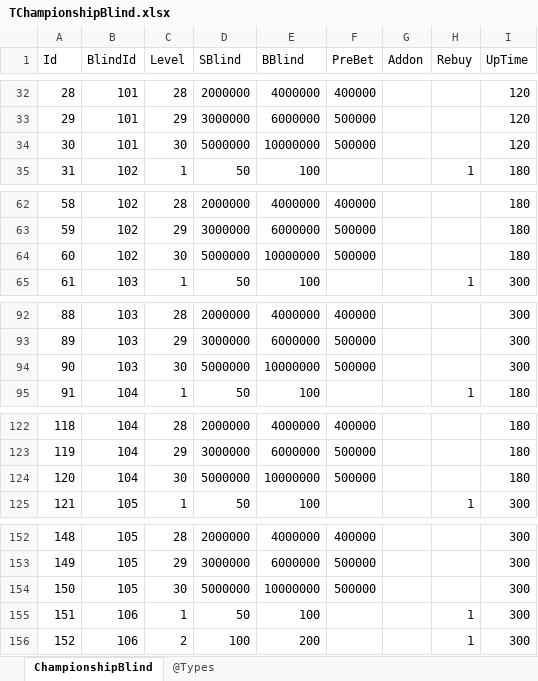
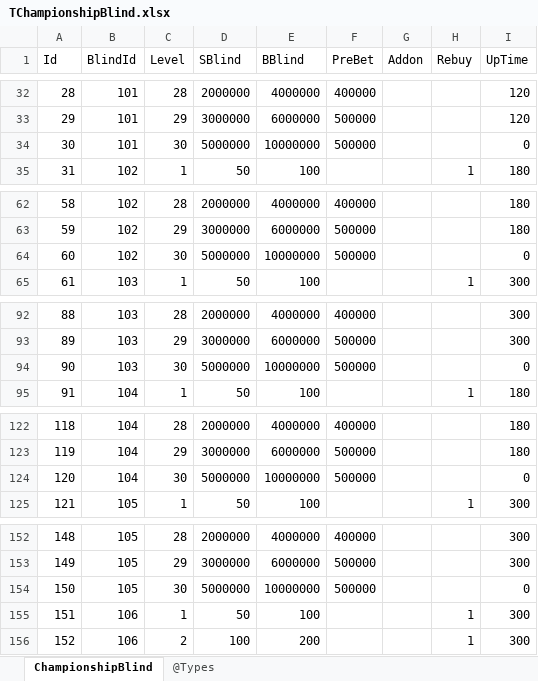
Before and after one commit to gaozhengshuang/texaspoker, an Excel workbook: docs/excel/TChampionshipBlind.xlsx, sheet ChampionshipBlind, drawn as a sheet; only a part is shown, gaps mark what is left out; values as stored, in another font and other column widths than the file's, no borders; the diff covers the shown part only; the diff names each change by its address in the sheet, - before the commit and + after, or states it on an @@ line.

```diff
--- a/docs/excel/TChampionshipBlind.xlsx (sheet ChampionshipBlind)
+++ b/docs/excel/TChampionshipBlind.xlsx (sheet ChampionshipBlind)
-I34 (UpTime): 120
+I34 (UpTime): 0
-I64 (UpTime): 180
+I64 (UpTime): 0
-I94 (UpTime): 300
+I94 (UpTime): 0
-I124 (UpTime): 180
+I124 (UpTime): 0
-I154 (UpTime): 300
+I154 (UpTime): 0
```
Also changed, not shown: 3 edited cells elsewhere in this sheet, docs/excel/TChampionship.xlsx.
